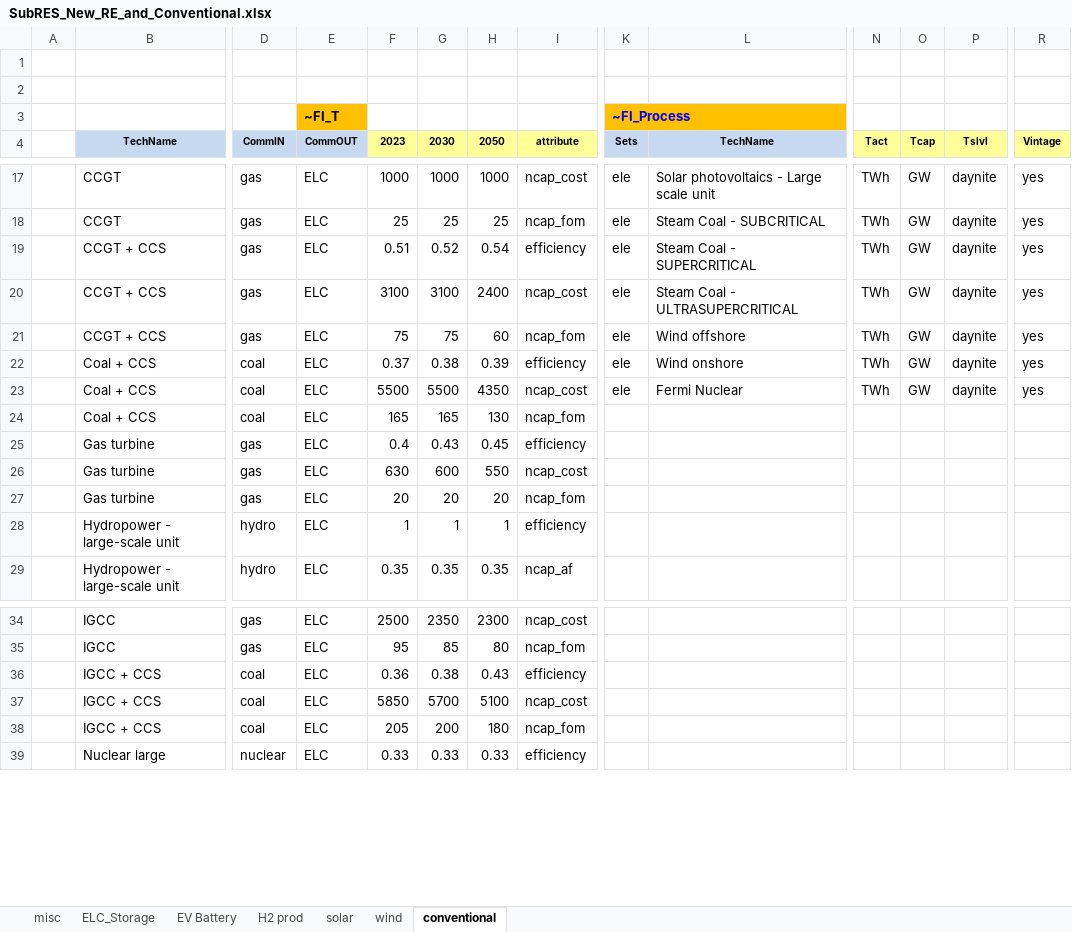
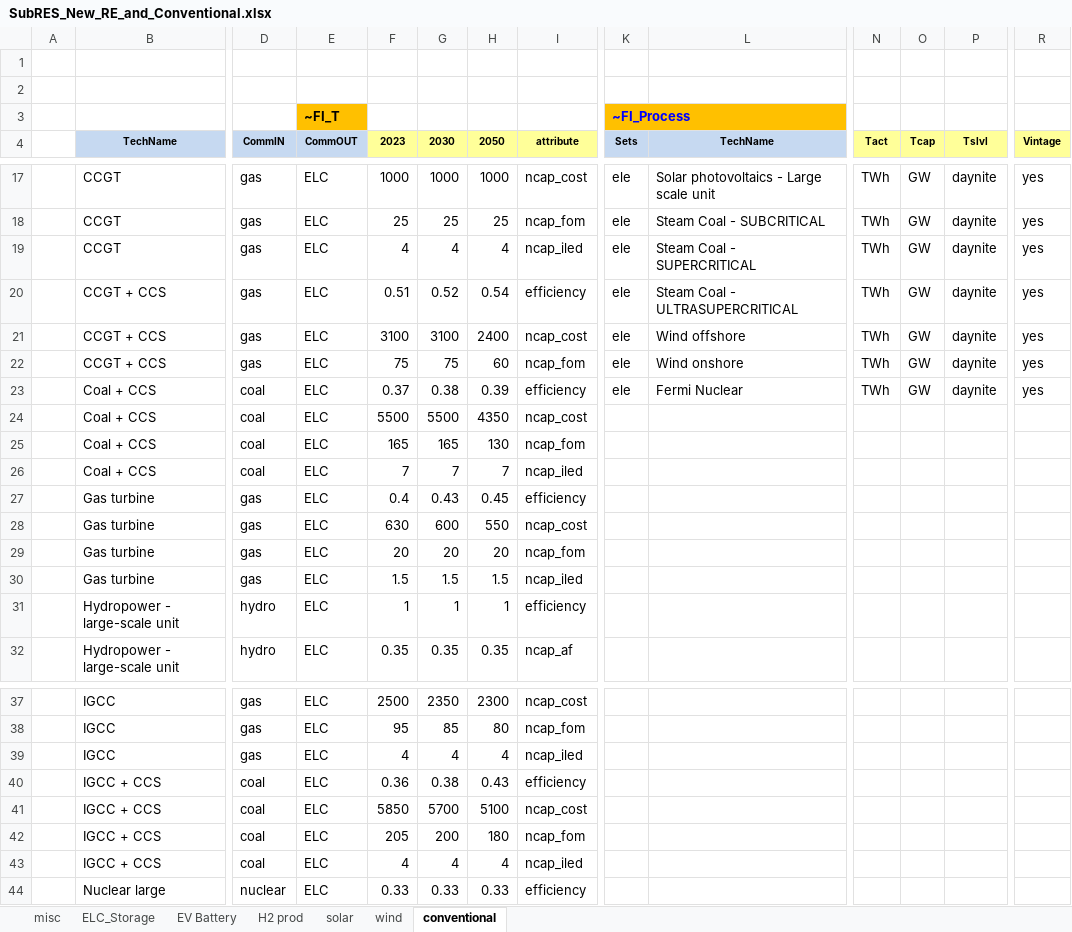
Before and after one commit to kraik98/ee-times, an Excel workbook: VerveStacks_EST/SubRES_Tmpl/SubRES_New_RE_and_Conventional.xlsx, sheet conventional, drawn as a sheet; only a part is shown, gaps mark what is left out; values as stored, in another font and other column widths than the file's, no borders; addresses are those after the commit; rows hold the shown columns only; the diff names each change by its address in the sheet, - before the commit and + after, or states it on an @@ line.

Commit message:
Adding new gas and coal plants ncap_iled

```diff
--- a/VerveStacks_EST/SubRES_Tmpl/SubRES_New_RE_and_Conventional.xlsx (sheet conventional)
+++ b/VerveStacks_EST/SubRES_Tmpl/SubRES_New_RE_and_Conventional.xlsx (sheet conventional)
+row 19:  | CCGT | gas | ELC | 4 | 4 | 4 | ncap_iled | ele | Steam Coal - SUPERCRITICAL | TWh | GW | daynite | yes
-L20 (TechName): Steam Coal - SUPERCRITICAL
+L20 (TechName): Steam Coal - ULTRASUPERCRITICAL
-L21 (TechName): Steam Coal - ULTRASUPERCRITICAL
+L21 (TechName): Wind offshore
-L22 (TechName): Wind offshore
+L22 (TechName): Wind onshore
-L23 (TechName): Wind onshore
+L23 (TechName): Fermi Nuclear
-K24 (Sets): ele
+K24 (Sets): (empty)
-L24 (TechName): Fermi Nuclear
+L24 (TechName): (empty)
-N24 (Tact): TWh
+N24 (Tact): (empty)
-O24 (Tcap): GW
+O24 (Tcap): (empty)
-P24 (Tslvl): daynite
+P24 (Tslvl): (empty)
-R24 (Vintage): yes
+R24 (Vintage): (empty)
+row 26:  | Coal + CCS | coal | ELC | 7 | 7 | 7 | ncap_iled
+row 30:  | Gas turbine | gas | ELC | 1.5 | 1.5 | 1.5 | ncap_iled
+row 39:  | IGCC | gas | ELC | 4 | 4 | 4 | ncap_iled
+row 43:  | IGCC + CCS | coal | ELC | 4 | 4 | 4 | ncap_iled
```
Also changed, not shown: sheet misc, sheet ELC_Storage, VerveStacks_EST/vt_EST_ELC_v1.xlsx.
